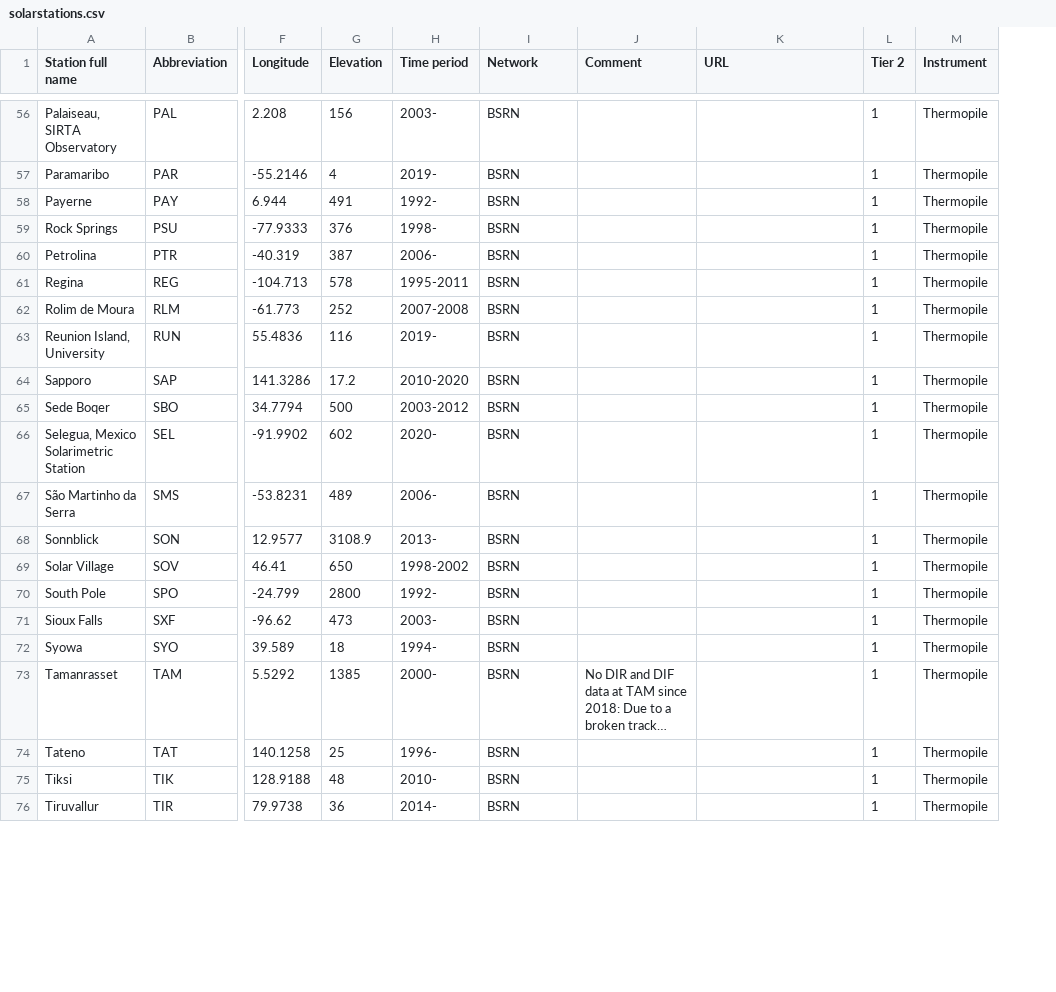
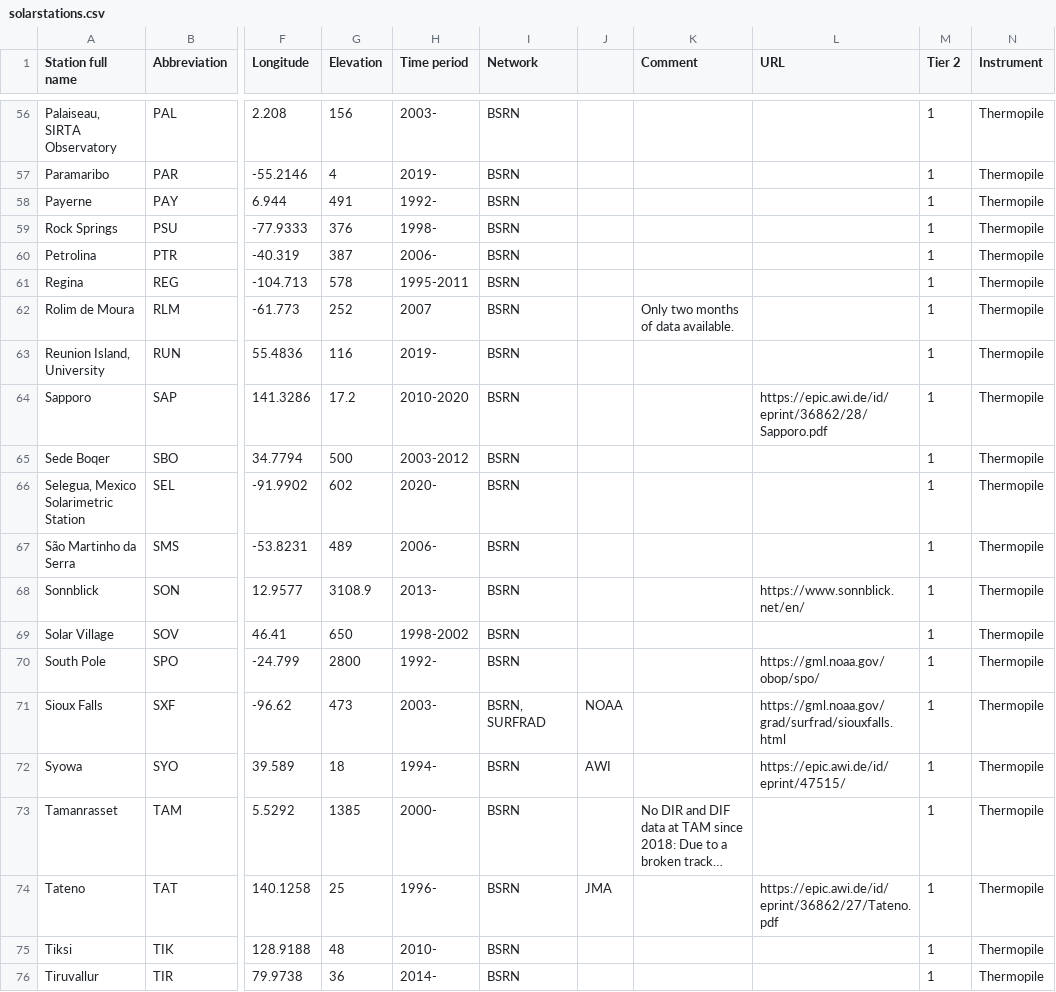
Before and after one commit to AssessingSolar/solarstations, a CSV file: solarstations.csv, drawn as a sheet; only a part is shown, gaps mark what is left out; long unchanged cells end in …; addresses are those after the commit; the diff covers the shown part only; the diff names each change by its address in the sheet, - before the commit and + after, or states it on an @@ line.

```diff
--- a/solarstations.csv
+++ b/solarstations.csv
+column J, rows 71-74: NOAA | AWI |  | JMA
-H62 (Time period): 2007-2008
+H62 (Time period): 2007
-K62 (Comment): (empty)
+K62 (Comment): Only two months of data available.
-L64 (URL): (empty)
+L64 (URL): https://epic.awi.de/id/eprint/36862/28/Sapporo.pdf
-L68 (URL): (empty)
+L68 (URL): https://www.sonnblick.net/en/
-L70 (URL): (empty)
+L70 (URL): https://gml.noaa.gov/obop/spo/
-I71 (Network): BSRN
+I71 (Network): BSRN, SURFRAD
-L71 (URL): (empty)
+L71 (URL): https://gml.noaa.gov/grad/surfrad/siouxfalls.html
-L72 (URL): (empty)
+L72 (URL): https://epic.awi.de/id/eprint/47515/
-L74 (URL): (empty)
+L74 (URL): https://epic.awi.de/id/eprint/36862/27/Tateno.pdf
```
Also changed, not shown: 9 added rows, 1 moved row and 35 edited cells elsewhere in this file.
